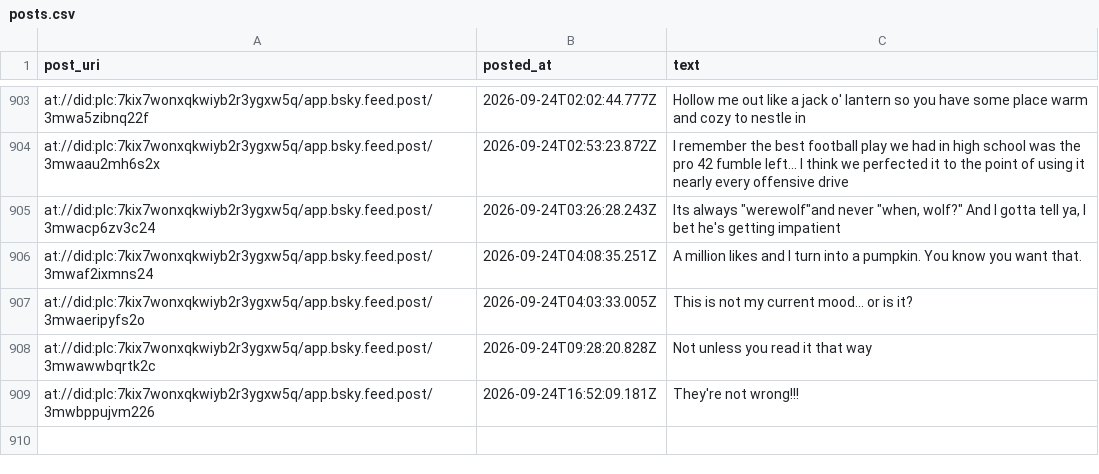
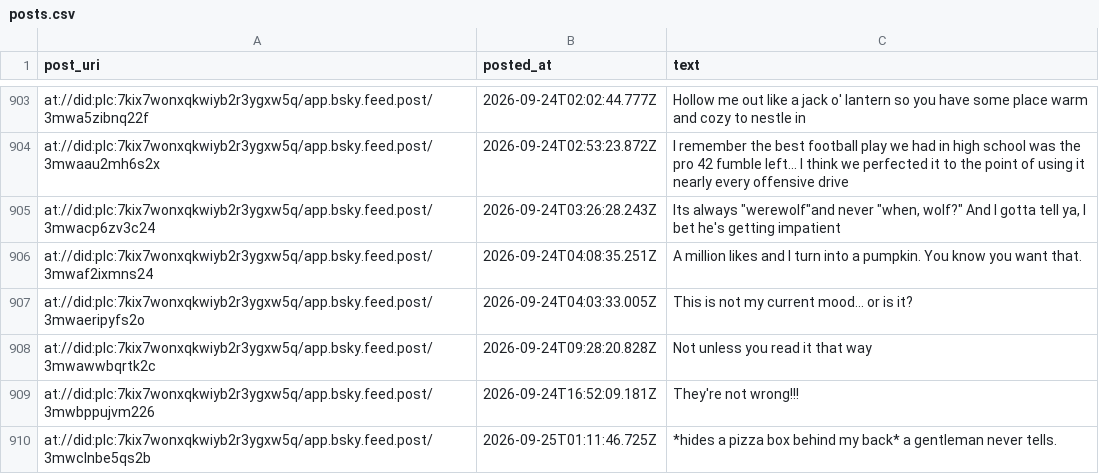
Before and after one commit to IcarusQD/bluesky-collector, a CSV file: data/posts.csv, drawn as a sheet; only a part is shown, gaps mark what is left out; the diff names each change by its address in the sheet, - before the commit and + after, or states it on an @@ line.

```diff
--- a/data/posts.csv
+++ b/data/posts.csv
+row 910: at://did:plc:7kix7wonxqkwiyb2r3ygxw5q/app.bsky.feed.post/3mwclnbe5qs2b | 2026-09-25T01:11:46.725Z | *hides a pizza box behind my back* a gentleman never tells.
```
Also changed, not shown: 1 other file.
